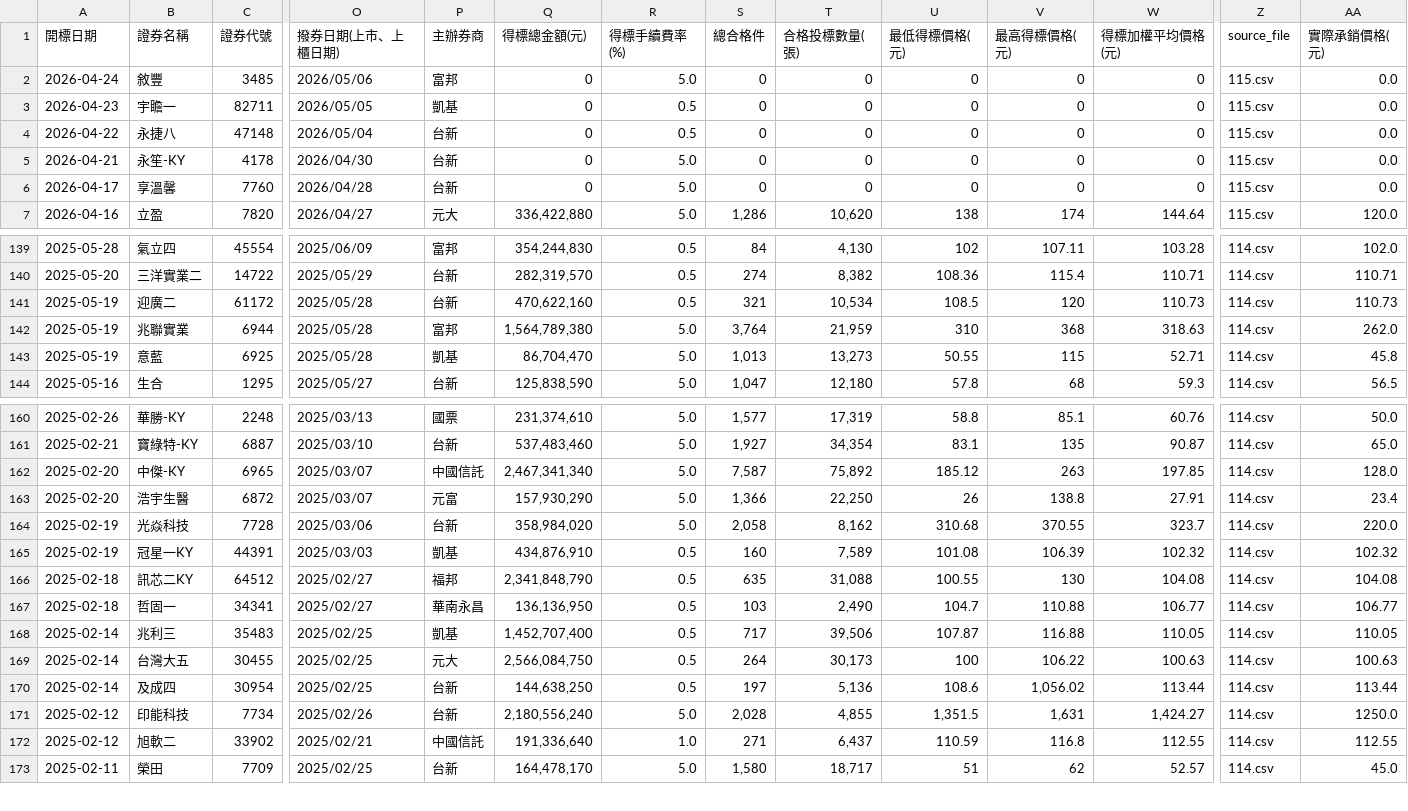
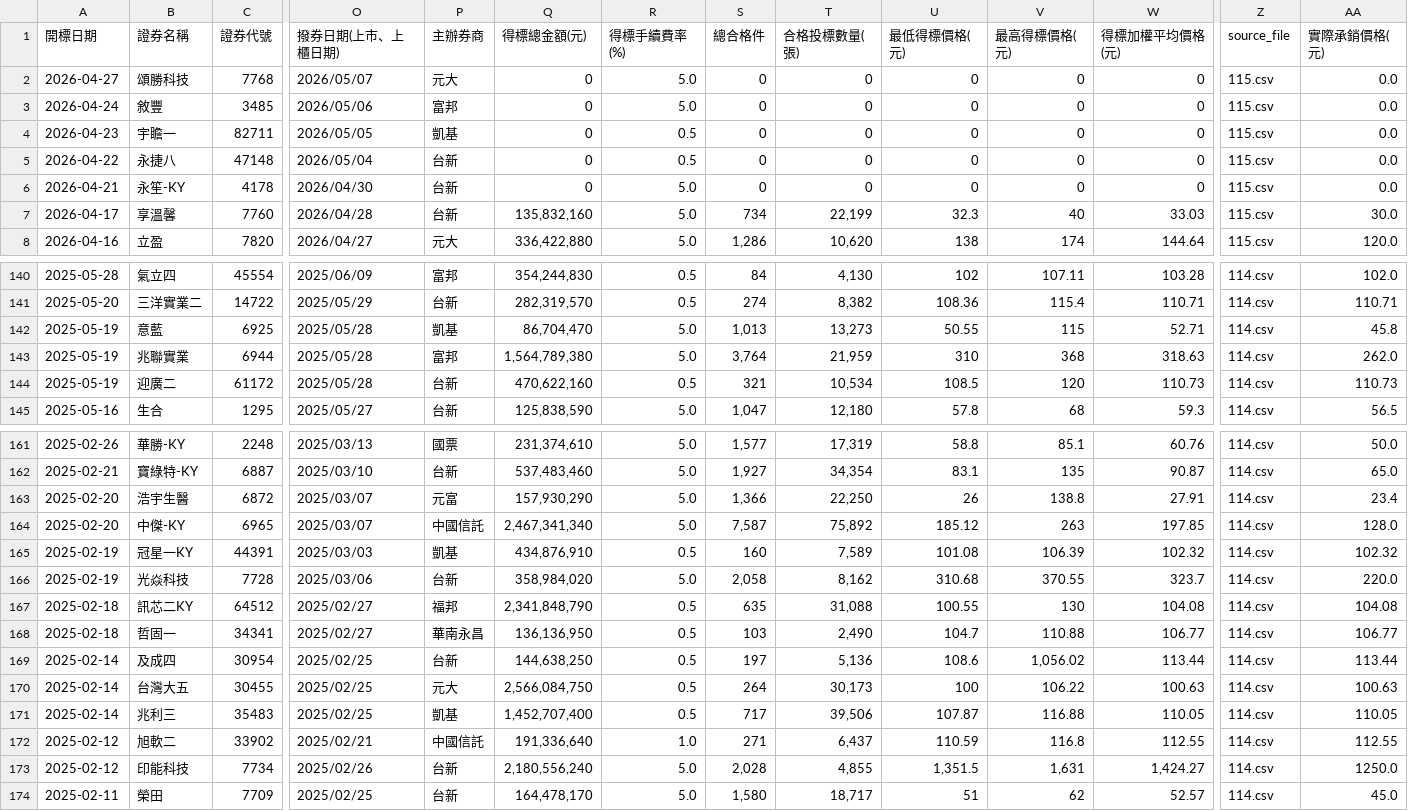
Before and after one commit to Aryido/auction, a CSV file: years/final/merged.csv, drawn as a sheet; only a part is shown, gaps mark what is left out; addresses are those after the commit; rows hold the shown columns only; the diff covers the shown part only; the diff names each change by its address in the sheet, - before the commit and + after, or states it on an @@ line.

```diff
--- a/years/final/merged.csv
+++ b/years/final/merged.csv
+row 2: 2026-04-27 | 頌勝科技 | 7768 | 2026/05/07 | 元大 | 0 | 5.0 | 0 | 0 | 0 | 0 | 0 | 115.csv | 0.0
-Q7 (得標總金額(元)): 0
+Q7 (得標總金額(元)): 135,832,160
-S7 (總合格件): 0
+S7 (總合格件): 734
-T7 (合格投標數量(張)): 0
+T7 (合格投標數量(張)): 22,199
-U7 (最低得標價格(元)): 0
+U7 (最低得標價格(元)): 32.3
-V7 (最高得標價格(元)): 0
+V7 (最高得標價格(元)): 40
-W7 (得標加權平均價格(元)): 0
+W7 (得標加權平均價格(元)): 33.03
-AA7 (實際承銷價格(元)): 0.0
+AA7 (實際承銷價格(元)): 30.0
@@ row 143 moved to row 142: 2025-05-19 @@
@@ row 142 moved to row 143: 2025-05-19 @@
@@ row 170 moved to row 169: 2025-02-14 @@
@@ row 169 moved to row 170: 2025-02-14 @@
```
Also changed, not shown: 42 moved rows elsewhere in this file, years/115.csv.
